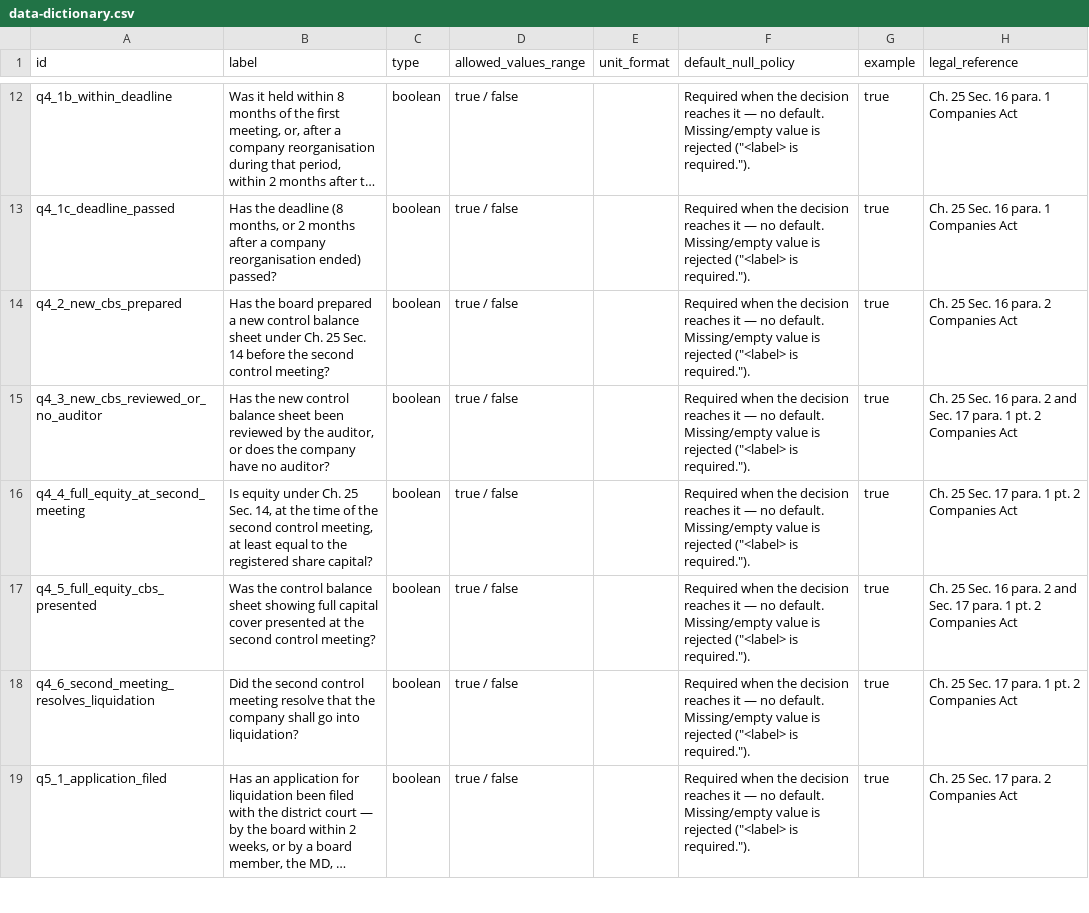
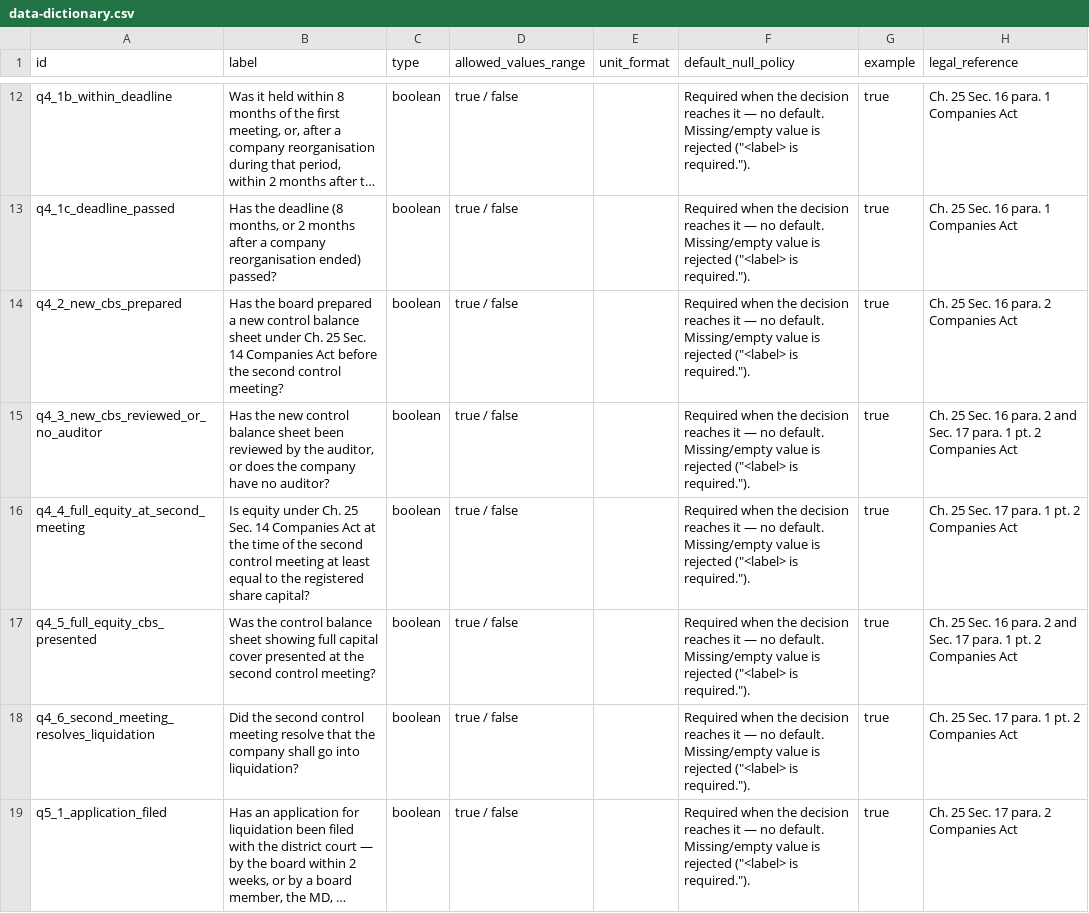
Before and after one commit to TakodaHuff/rac_prototype, a CSV file: docs/data-dictionary.csv, drawn as a sheet; only a part is shown, gaps mark what is left out; long unchanged cells end in …; the diff names each change by its address in the sheet, - before the commit and + after, or states it on an @@ line.

```diff
--- a/docs/data-dictionary.csv
+++ b/docs/data-dictionary.csv
-B14 (label): …Sec. 14 before the…
+B14 (label): …Sec. 14 Companies Act before the…
-B16 (label): …25 Sec. 14, at the time of the second control meeting, at least…
+B16 (label): …25 Sec. 14 Companies Act at the time of the second control meeting at least…
```
Also changed, not shown: docs/test-suite-full.csv, 6 other files.
